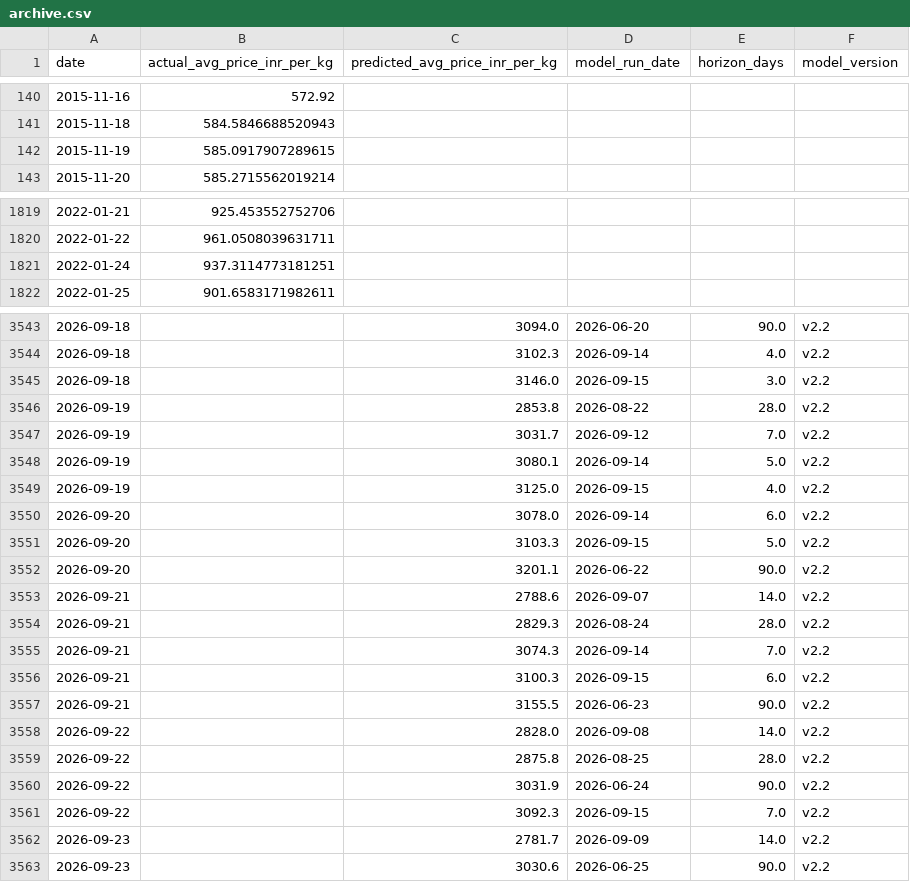
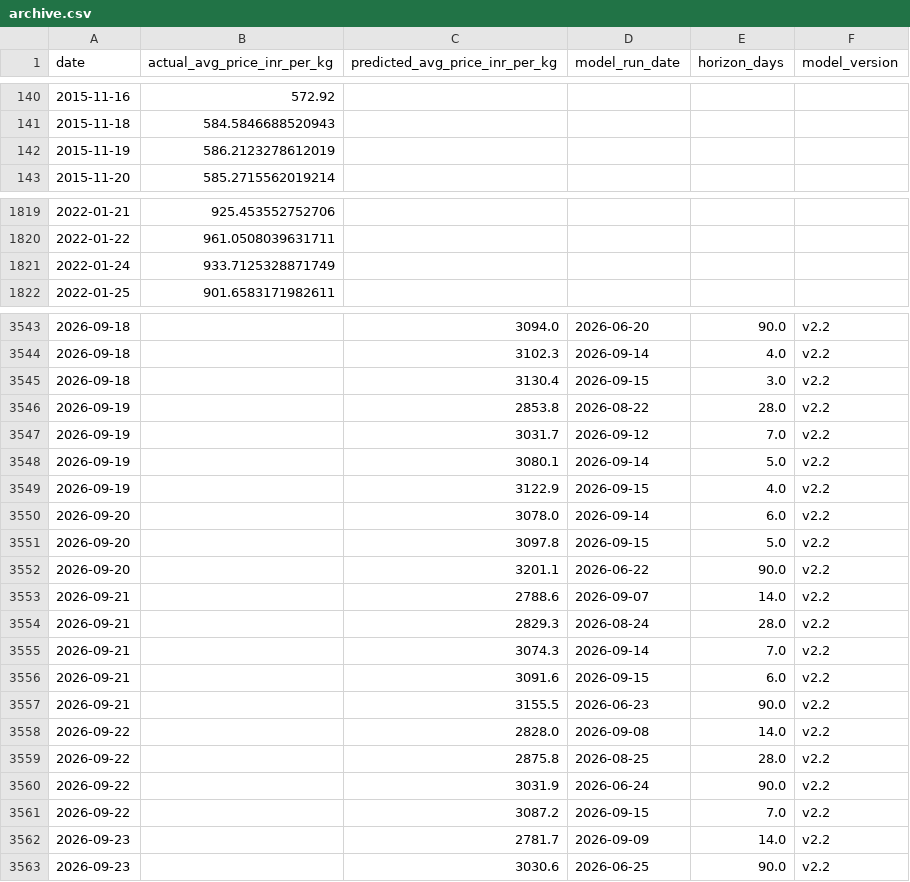
Before and after one commit to josephsebk/CardamomPulse, a CSV file: cardamom_webapp/data/archive.csv, drawn as a sheet; only a part is shown, gaps mark what is left out; the diff covers the shown part only.

```diff
--- a/cardamom_webapp/data/archive.csv
+++ b/cardamom_webapp/data/archive.csv
@@ -141,3 +141,3 @@ date,actual_avg_price_inr_per_kg,predicted_avg_price_inr_per_kg,model_run_date,h
 2015-11-18,584.5846688520943,,,,
-2015-11-19,585.0917907289615,,,,
+2015-11-19,586.2123278612019,,,,
 2015-11-20,585.2715562019214,,,,
@@ -1820,3 +1820,3 @@ date,actual_avg_price_inr_per_kg,predicted_avg_price_inr_per_kg,model_run_date,h
 2022-01-22,961.0508039631711,,,,
-2022-01-24,937.3114773181251,,,,
+2022-01-24,933.7125328871749,,,,
 2022-01-25,901.6583171982611,,,,
@@ -3544,3 +3544,3 @@ date,actual_avg_price_inr_per_kg,predicted_avg_price_inr_per_kg,model_run_date,h
 2026-09-18,,3102.3,2026-09-14,4.0,v2.2
-2026-09-18,,3146.0,2026-09-15,3.0,v2.2
+2026-09-18,,3130.4,2026-09-15,3.0,v2.2
 2026-09-19,,2853.8,2026-08-22,28.0,v2.2
@@ -3548,5 +3548,5 @@ date,actual_avg_price_inr_per_kg,predicted_avg_price_inr_per_kg,model_run_date,h
 2026-09-19,,3080.1,2026-09-14,5.0,v2.2
-2026-09-19,,3125.0,2026-09-15,4.0,v2.2
+2026-09-19,,3122.9,2026-09-15,4.0,v2.2
 2026-09-20,,3078.0,2026-09-14,6.0,v2.2
-2026-09-20,,3103.3,2026-09-15,5.0,v2.2
+2026-09-20,,3097.8,2026-09-15,5.0,v2.2
 2026-09-20,,3201.1,2026-06-22,90.0,v2.2
@@ -3555,3 +3555,3 @@ date,actual_avg_price_inr_per_kg,predicted_avg_price_inr_per_kg,model_run_date,h
 2026-09-21,,3074.3,2026-09-14,7.0,v2.2
-2026-09-21,,3100.3,2026-09-15,6.0,v2.2
+2026-09-21,,3091.6,2026-09-15,6.0,v2.2
 2026-09-21,,3155.5,2026-06-23,90.0,v2.2
@@ -3560,3 +3560,3 @@ date,actual_avg_price_inr_per_kg,predicted_avg_price_inr_per_kg,model_run_date,h
 2026-09-22,,3031.9,2026-06-24,90.0,v2.2
-2026-09-22,,3092.3,2026-09-15,7.0,v2.2
+2026-09-22,,3087.2,2026-09-15,7.0,v2.2
 2026-09-23,,2781.7,2026-09-09,14.0,v2.2
```
Also changed, not shown: 7 edited cells elsewhere in this file, 4 other files.
